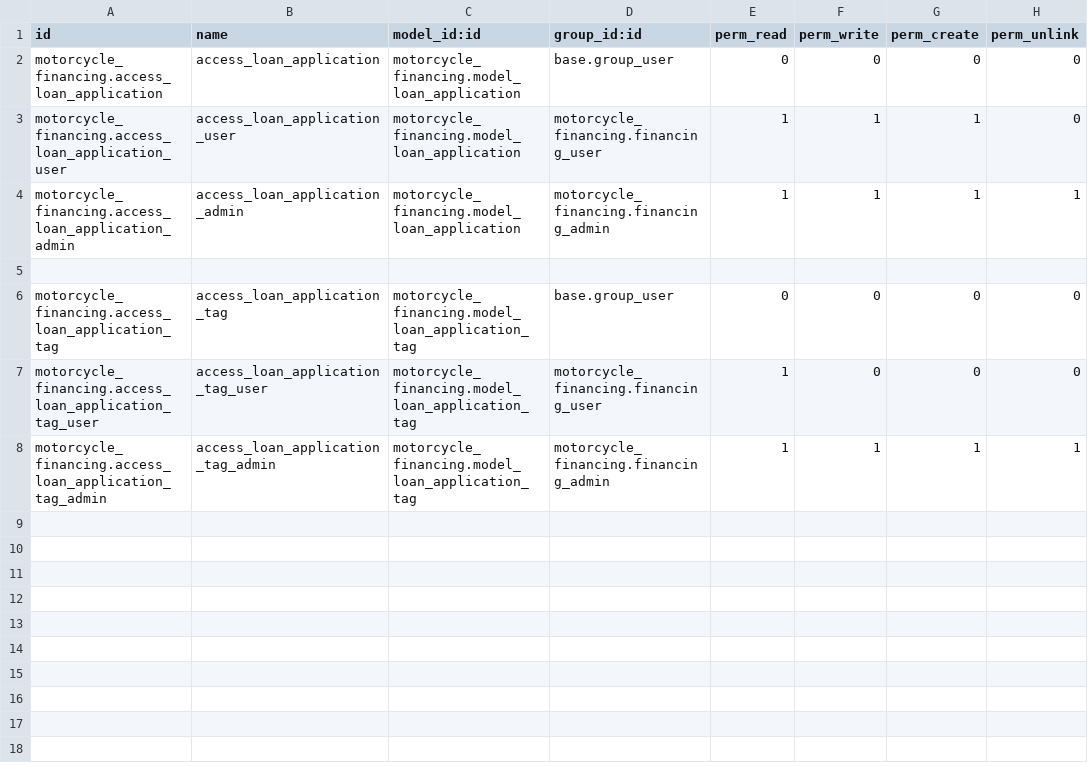
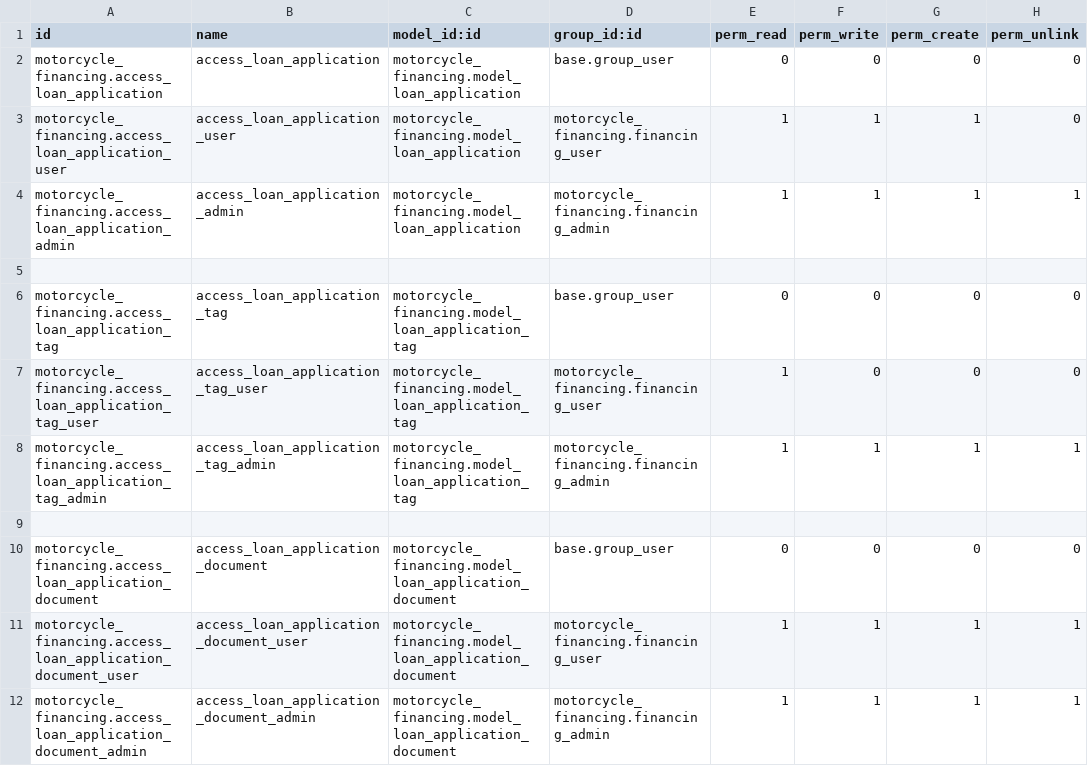
Before and after one commit to JhonCorzo-UniversalDP/odoo-development, a CSV file: motorcycle_financing/security/ir.model.access.csv, drawn as a sheet; the diff names each change by its address in the sheet, - before the commit and + after, or states it on an @@ line.

Commit message:
[2.08] ADD: loan_application_document and loan_application_document_type

```diff
--- a/motorcycle_financing/security/ir.model.access.csv
+++ b/motorcycle_financing/security/ir.model.access.csv
+row 9: (empty)
+row 10: motorcycle_financing.access_loan_application_document | access_loan_application_document | motorcycle_financing.model_loan_application_document | base.group_user | 0 | 0 | 0 | 0
+row 11: motorcycle_financing.access_loan_application_document_user | access_loan_application_document_user | motorcycle_financing.model_loan_application_document | motorcycle_financing.financing_user | 1 | 1 | 1 | 1
+row 12: motorcycle_financing.access_loan_application_document_admin | access_loan_application_document_admin | motorcycle_financing.model_loan_application_document | motorcycle_financing.financing_admin | 1 | 1 | 1 | 1
```
Also changed, not shown: 7 other files.
